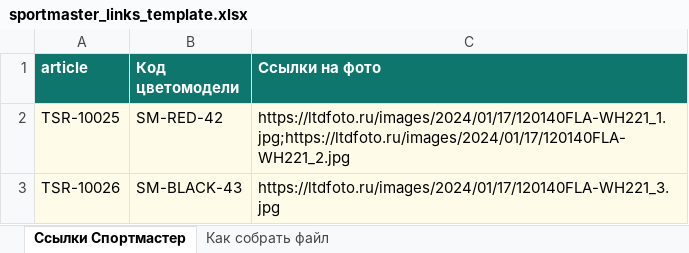
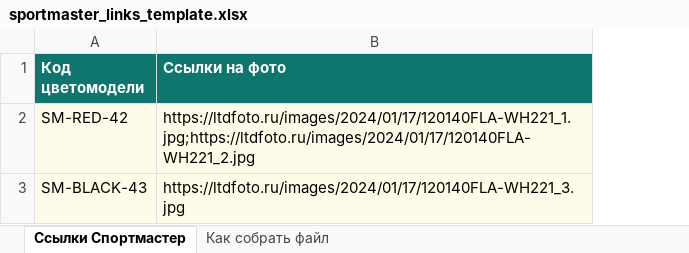
Before and after one commit to krutizmi-cpu/updatpic, an Excel workbook: templates/sportmaster_links_template.xlsx, sheet Ссылки Спортмастер, drawn as a sheet; values as stored, in another font and other column widths than the file's, no borders; the diff names each change by its address in the sheet, - before the commit and + after, or states it on an @@ line.

```diff
--- a/templates/sportmaster_links_template.xlsx (sheet Ссылки Спортмастер)
+++ b/templates/sportmaster_links_template.xlsx (sheet Ссылки Спортмастер)
-column A (article), rows 2-3: TSR-10025 | TSR-10026
```
Also changed, not shown: sheet Как собрать файл, templates/client_mapping_template.xlsx, templates/detmir_links_template.xlsx, 7 other files.
